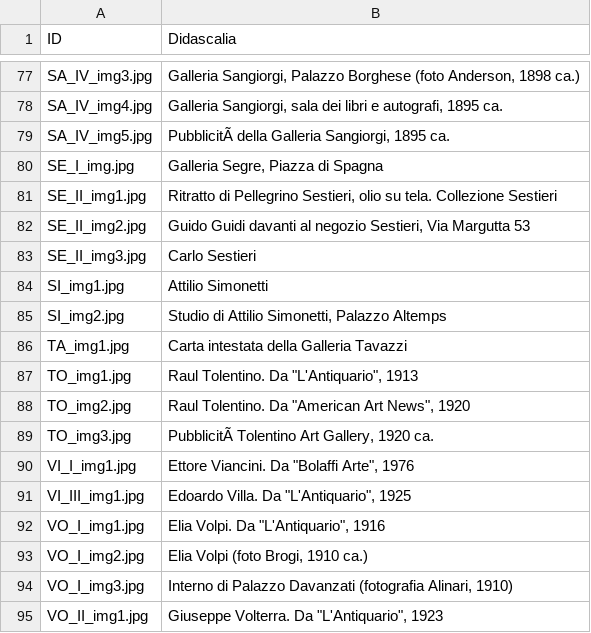
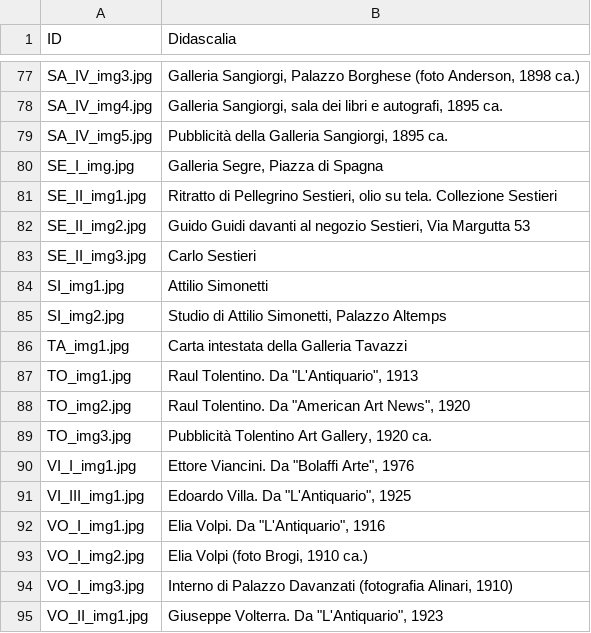
Before and after one commit to FondazioneFedericoZeri/Mercato_dell_arte, a TSV file: data/didascalie.tsv, drawn as a sheet; only a part is shown, gaps mark what is left out; the diff names each change by its address in the sheet, - before the commit and + after, or states it on an @@ line.

```diff
--- a/data/didascalie.tsv
+++ b/data/didascalie.tsv
-B79 (Didascalia): PubblicitÃ della Galleria Sangiorgi, 1895 ca.
+B79 (Didascalia): Pubblicità della Galleria Sangiorgi, 1895 ca.
-B89 (Didascalia): PubblicitÃ Tolentino Art Gallery, 1920 ca.
+B89 (Didascalia): Pubblicità Tolentino Art Gallery, 1920 ca.
```
Also changed, not shown: data/compravendite.tsv, data/entità.tsv, 3 other files.
